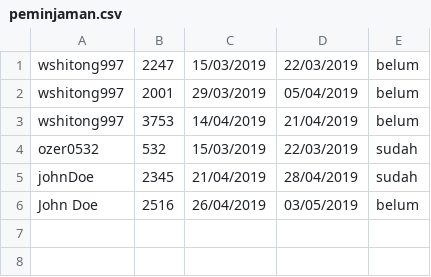
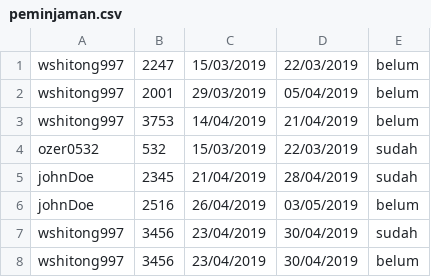
Before and after one commit to ilhamsyahids/Library-System, a CSV file: peminjaman.csv, drawn as a sheet.

```diff
--- a/peminjaman.csv
+++ b/peminjaman.csv
@@ -5,2 +5,4 @@ ozer0532,532,15/03/2019,22/03/2019,sudah
 johnDoe,2345,21/04/2019,28/04/2019,sudah
-John Doe,2516,26/04/2019,03/05/2019,belum
+johnDoe,2516,26/04/2019,03/05/2019,belum
+wshitong997,3456,23/04/2019,30/04/2019,sudah
+wshitong997,3456,23/04/2019,30/04/2019,belum
```
Also changed, not shown: buku.csv, user.csv, 4 other files.
